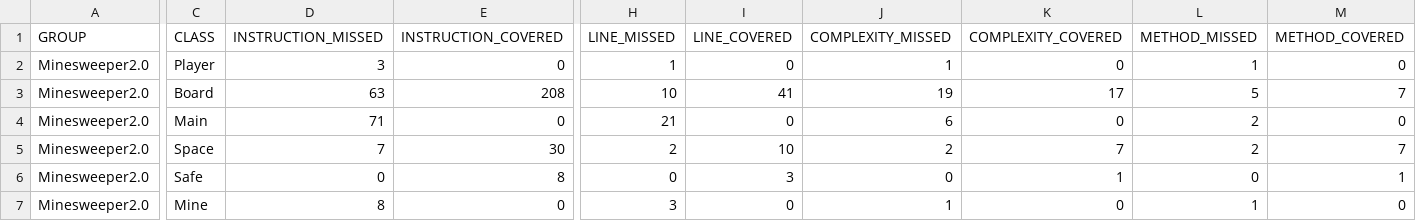
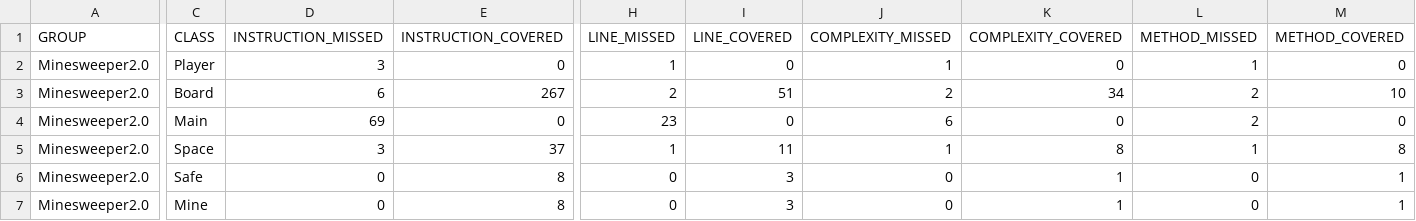
Before and after one commit to RiccardoShirres/Minesweeper2.0, a CSV file: target/site/jacoco/jacoco.csv, drawn as a sheet; only a part is shown, gaps mark what is left out; the diff covers the shown part only; the diff names each change by its address in the sheet, - before the commit and + after, or states it on an @@ line.

```diff
--- a/target/site/jacoco/jacoco.csv
+++ b/target/site/jacoco/jacoco.csv
-D3 (INSTRUCTION_MISSED): 63
+D3 (INSTRUCTION_MISSED): 6
-E3 (INSTRUCTION_COVERED): 208
+E3 (INSTRUCTION_COVERED): 267
-H3 (LINE_MISSED): 10
+H3 (LINE_MISSED): 2
-I3 (LINE_COVERED): 41
+I3 (LINE_COVERED): 51
-J3 (COMPLEXITY_MISSED): 19
+J3 (COMPLEXITY_MISSED): 2
-K3 (COMPLEXITY_COVERED): 17
+K3 (COMPLEXITY_COVERED): 34
-L3 (METHOD_MISSED): 5
+L3 (METHOD_MISSED): 2
-M3 (METHOD_COVERED): 7
+M3 (METHOD_COVERED): 10
-D4 (INSTRUCTION_MISSED): 71
+D4 (INSTRUCTION_MISSED): 69
-H4 (LINE_MISSED): 21
+H4 (LINE_MISSED): 23
-D5 (INSTRUCTION_MISSED): 7
+D5 (INSTRUCTION_MISSED): 3
-E5 (INSTRUCTION_COVERED): 30
+E5 (INSTRUCTION_COVERED): 37
-H5 (LINE_MISSED): 2
+H5 (LINE_MISSED): 1
-I5 (LINE_COVERED): 10
+I5 (LINE_COVERED): 11
-J5 (COMPLEXITY_MISSED): 2
+J5 (COMPLEXITY_MISSED): 1
-K5 (COMPLEXITY_COVERED): 7
+K5 (COMPLEXITY_COVERED): 8
-L5 (METHOD_MISSED): 2
+L5 (METHOD_MISSED): 1
-M5 (METHOD_COVERED): 7
+M5 (METHOD_COVERED): 8
-D7 (INSTRUCTION_MISSED): 8
+D7 (INSTRUCTION_MISSED): 0
-E7 (INSTRUCTION_COVERED): 0
+E7 (INSTRUCTION_COVERED): 8
-H7 (LINE_MISSED): 3
+H7 (LINE_MISSED): 0
-I7 (LINE_COVERED): 0
+I7 (LINE_COVERED): 3
-J7 (COMPLEXITY_MISSED): 1
+J7 (COMPLEXITY_MISSED): 0
-K7 (COMPLEXITY_COVERED): 0
+K7 (COMPLEXITY_COVERED): 1
-L7 (METHOD_MISSED): 1
+L7 (METHOD_MISSED): 0
-M7 (METHOD_COVERED): 0
+M7 (METHOD_COVERED): 1
```
Also changed, not shown: 2 edited cells elsewhere in this file, 28 other files.
